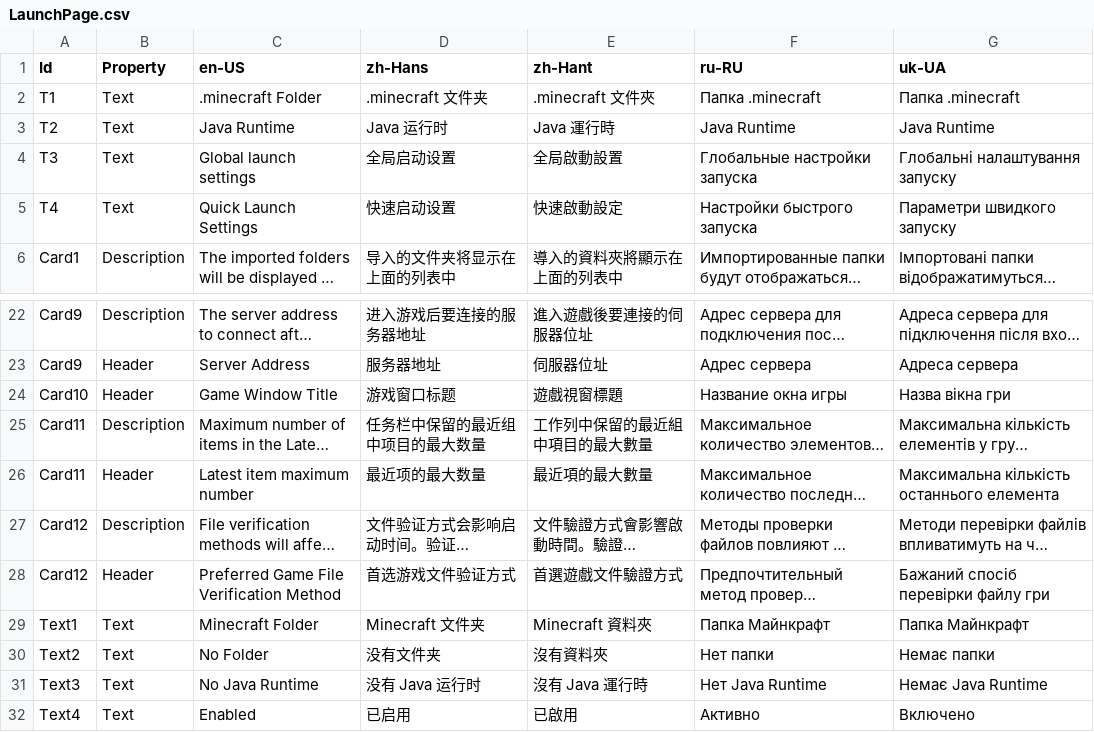
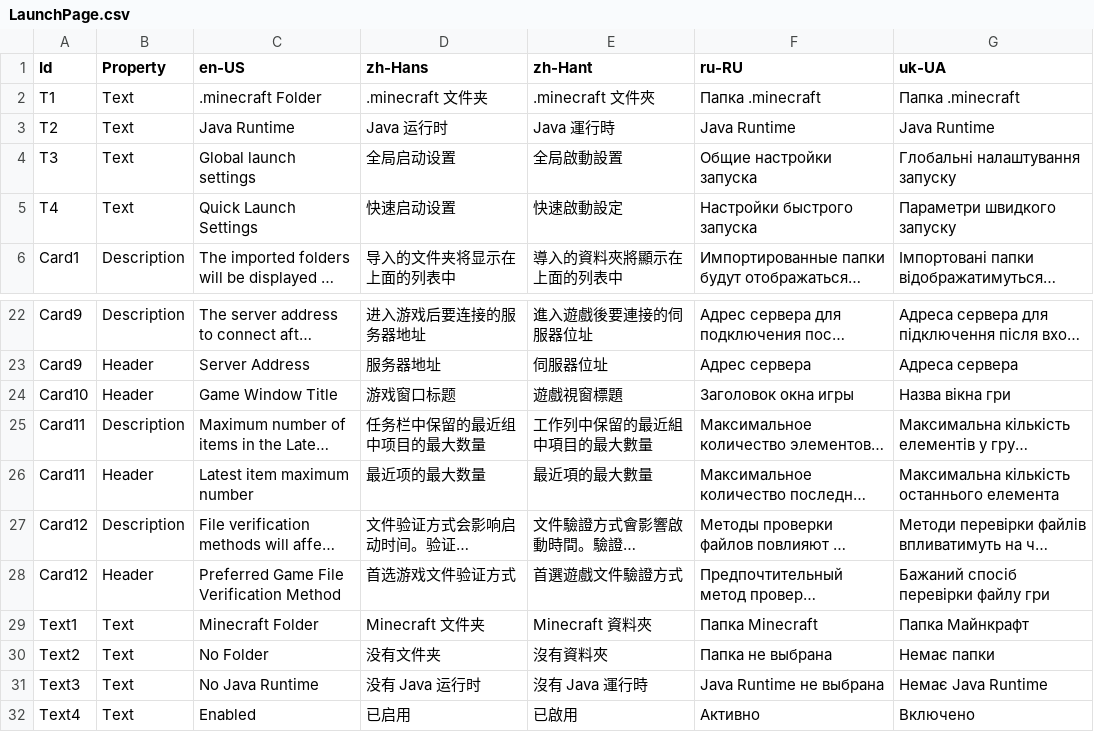
Before and after one commit to Xcube-Studio/FluentLauncher.Infra.Localization, a CSV file: Views/Settings/LaunchPage.csv, drawn as a sheet; only a part is shown, gaps mark what is left out; long unchanged cells end in …; the diff names each change by its address in the sheet, - before the commit and + after, or states it on an @@ line.

Commit message:
Update LaunchPage.csv

```diff
--- a/Views/Settings/LaunchPage.csv
+++ b/Views/Settings/LaunchPage.csv
-F4 (ru-RU): Глобальные настройки запуска
+F4 (ru-RU): Общие настройки запуска
-F24 (ru-RU): Название окна игры
+F24 (ru-RU): Заголовок окна игры
-F29 (ru-RU): Папка Майнкрафт
+F29 (ru-RU): Папка Minecraft
-F30 (ru-RU): Нет папки
+F30 (ru-RU): Папка не выбрана
-F31 (ru-RU): Нет Java Runtime
+F31 (ru-RU): Java Runtime не выбрана
```
